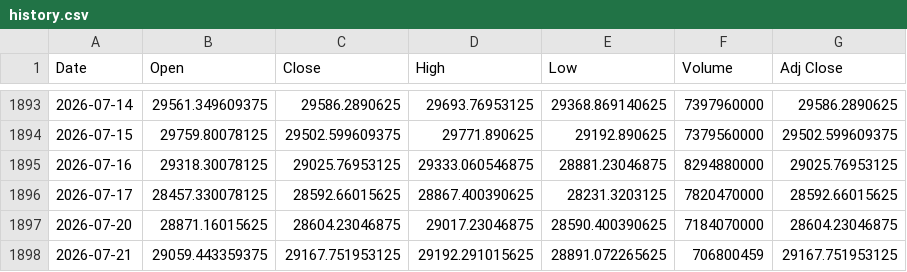
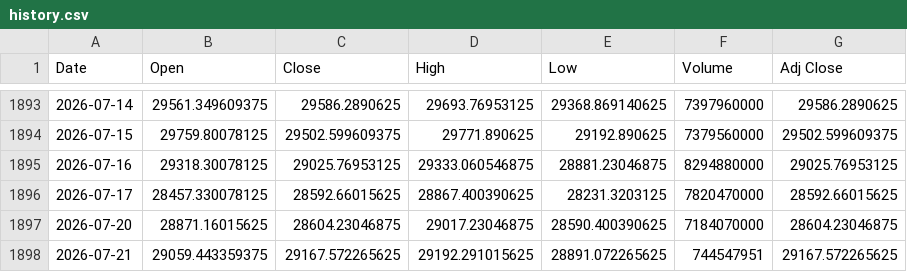
Before and after one commit to Chief-rich/nasdaq100-data, a CSV file: data/history.csv, drawn as a sheet; only a part is shown, gaps mark what is left out.

```diff
--- a/data/history.csv
+++ b/data/history.csv
@@ -1897,2 +1897,2 @@ Date,Open,Close,High,Low,Volume,Adj Close
 2026-07-20,28871.16015625,28604.23046875,29017.23046875,28590.400390625,7184070000,28604.23046875
-2026-07-21,29059.443359375,29167.751953125,29192.291015625,28891.072265625,706800459,29167.751953125
+2026-07-21,29059.443359375,29167.572265625,29192.291015625,28891.072265625,744547951,29167.572265625
```
Also changed, not shown: 2 other files.
